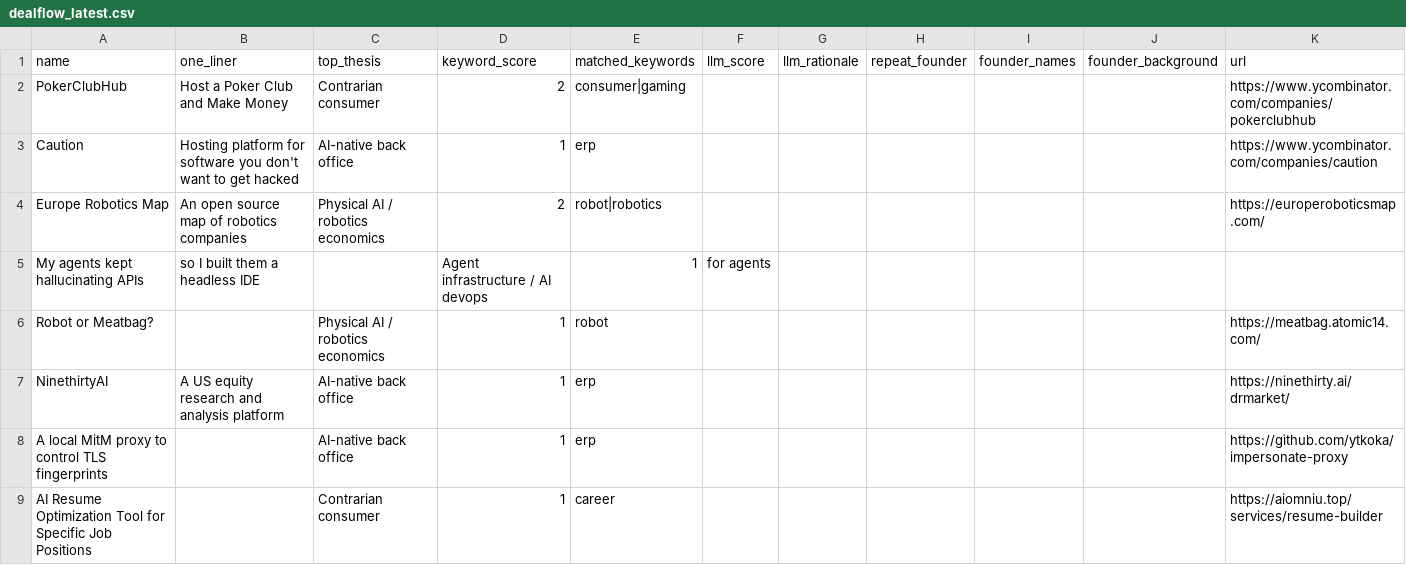
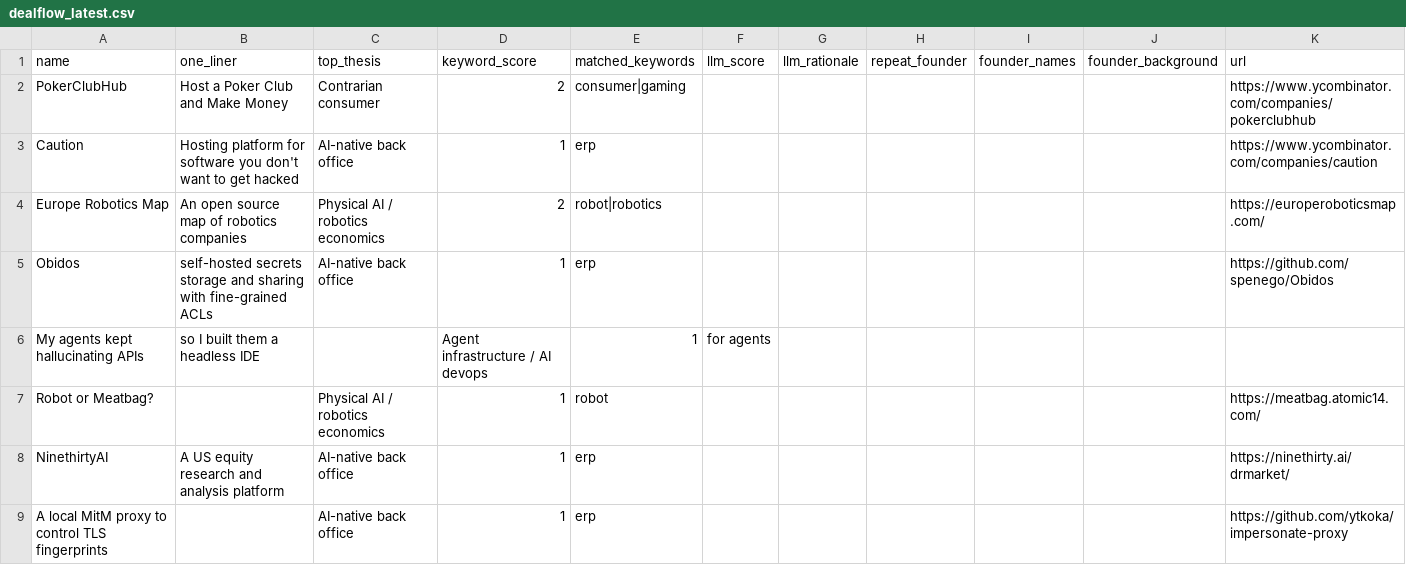
Before and after one commit to diegorivero06/dealflow2-engine, a CSV file: dealflow_latest.csv, drawn as a sheet; only a part is shown; the shorter side is filled out with more unchanged rows; rows hold the shown columns only; the diff names each change by its address in the sheet, - before the commit and + after, or states it on an @@ line.

```diff
--- a/dealflow_latest.csv
+++ b/dealflow_latest.csv
+row 5: Obidos | self-hosted secrets storage and sharing with fine-grained ACLs | AI-native back office | 1 | erp |  |  |  |  |  | https://github.com/spenego/Obidos
```
Also changed, not shown: 1 other file.
